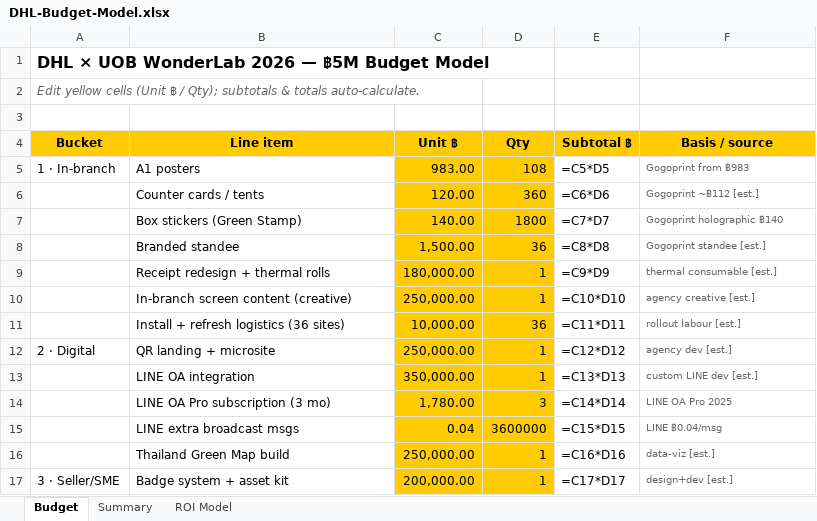
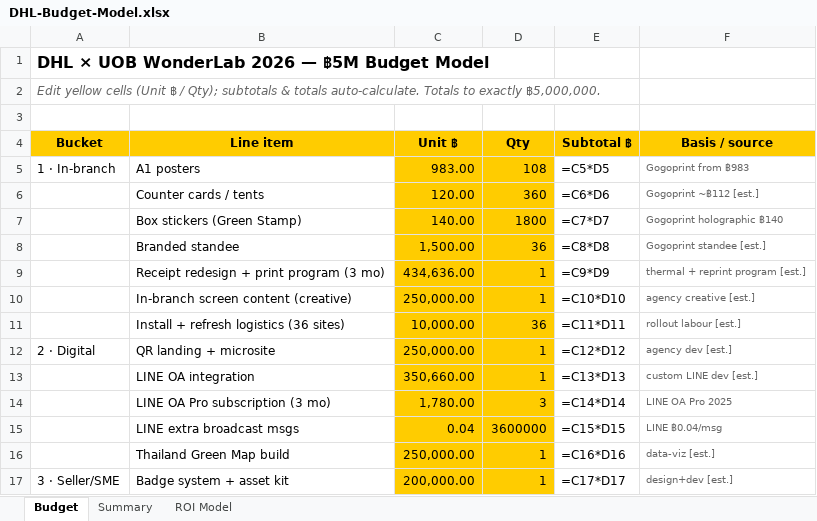
Before and after one commit to oksoimcodingnow/atlas, an Excel workbook: library/cases/dhl/DHL-Budget-Model.xlsx, sheet Budget, drawn as a sheet; only a part is shown; values as stored, in another font and other column widths than the file's, no borders; formulas without a stored value are shown as written; the diff names each change by its address in the sheet, - before the commit and + after, or states it on an @@ line.

```diff
--- a/library/cases/dhl/DHL-Budget-Model.xlsx (sheet Budget)
+++ b/library/cases/dhl/DHL-Budget-Model.xlsx (sheet Budget)
-A2 (Bucket): …totals auto-calculate.
+A2 (Bucket): …totals auto-calculate. Totals to exactly ฿5,000,000.
-B9 (Line item): Receipt redesign + thermal rolls
+B9 (Line item): Receipt redesign + print program (3 mo)
-C9 (Unit ฿): 180,000.00
+C9 (Unit ฿): 434,636.00
-F9 (Basis / source): thermal consumable [est.]
+F9 (Basis / source): thermal + reprint program [est.]
-C13 (Unit ฿): 350,000.00
+C13 (Unit ฿): 350,660.00
```
Also changed, not shown: sheet ROI Model, sheet Summary.
